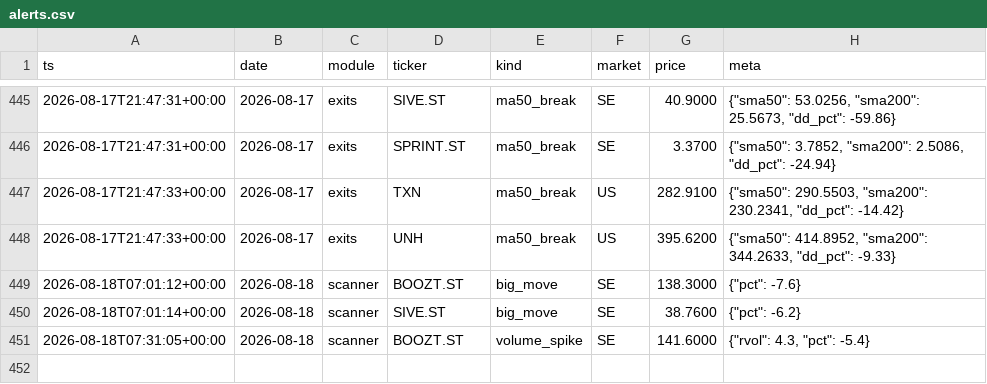
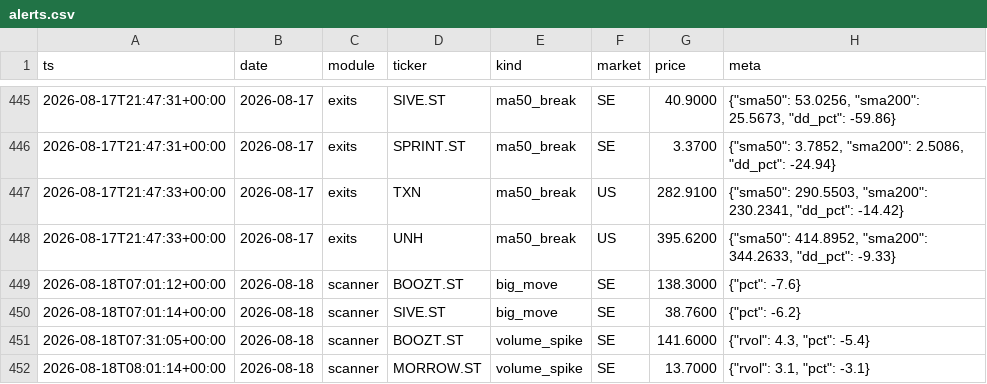
Before and after one commit to Q-stocks/borsvakt, a CSV file: log/alerts.csv, drawn as a sheet; only a part is shown, gaps mark what is left out; the diff names each change by its address in the sheet, - before the commit and + after, or states it on an @@ line.

```diff
--- a/log/alerts.csv
+++ b/log/alerts.csv
+row 452: 2026-08-18T08:01:14+00:00 | 2026-08-18 | scanner | MORROW.ST | volume_spike | SE | 13.7000 | {"rvol": 3.1, "pct": -3.1}
```
Also changed, not shown: 1 other file.
